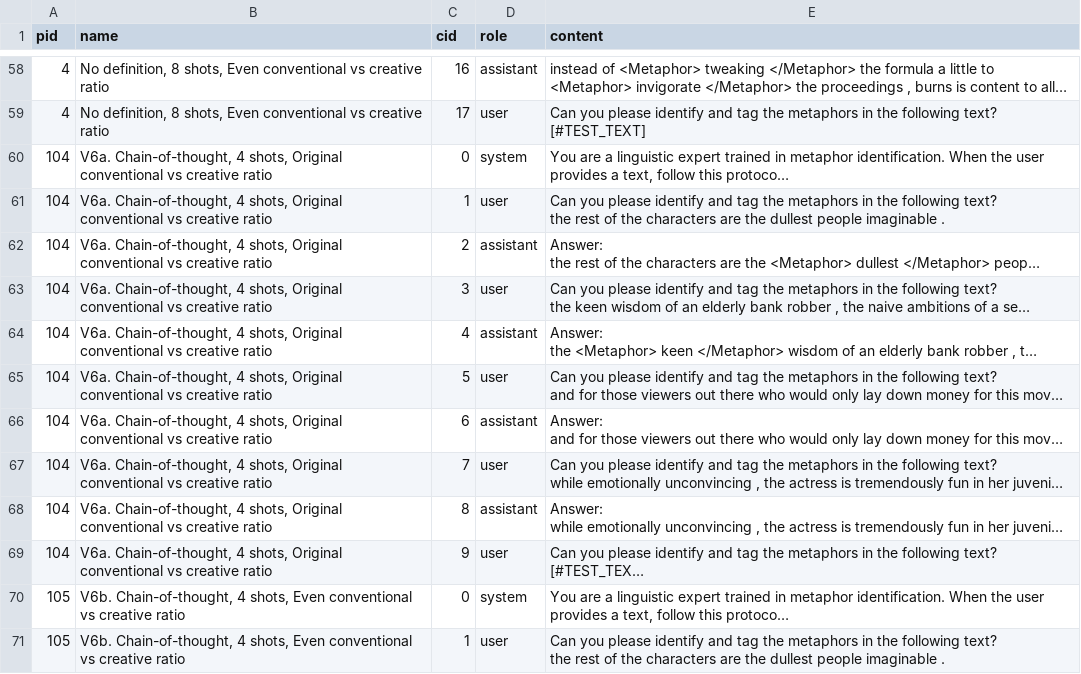
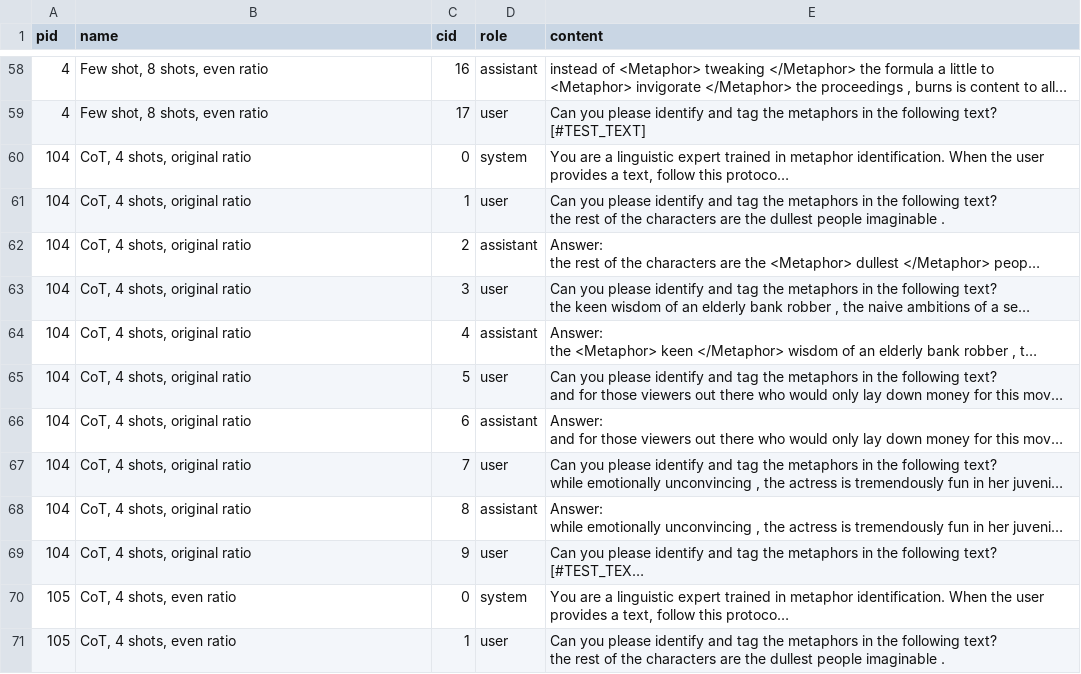
Before and after one commit to Weihang-Huang/MetaphorIdentification, a CSV file: Resources/prompt_sample.csv, drawn as a sheet; only a part is shown, gaps mark what is left out; long unchanged cells end in …; the diff covers the shown part only; the diff names each change by its address in the sheet, - before the commit and + after, or states it on an @@ line.

```diff
--- a/Resources/prompt_sample.csv
+++ b/Resources/prompt_sample.csv
-B58:B59 (name): No definition, 8 shots, Even conventional vs creative ratio
+B58:B59 (name): Few shot, 8 shots, even ratio
-B60:B69 (name): V6a. Chain-of-thought, 4 shots, Original conventional vs creative ratio
+B60:B69 (name): CoT, 4 shots, original ratio
-B70:B71 (name): V6b. Chain-of-thought, 4 shots, Even conventional vs creative ratio
+B70:B71 (name): CoT, 4 shots, even ratio
```
Also changed, not shown: 98 edited cells elsewhere in this file.
